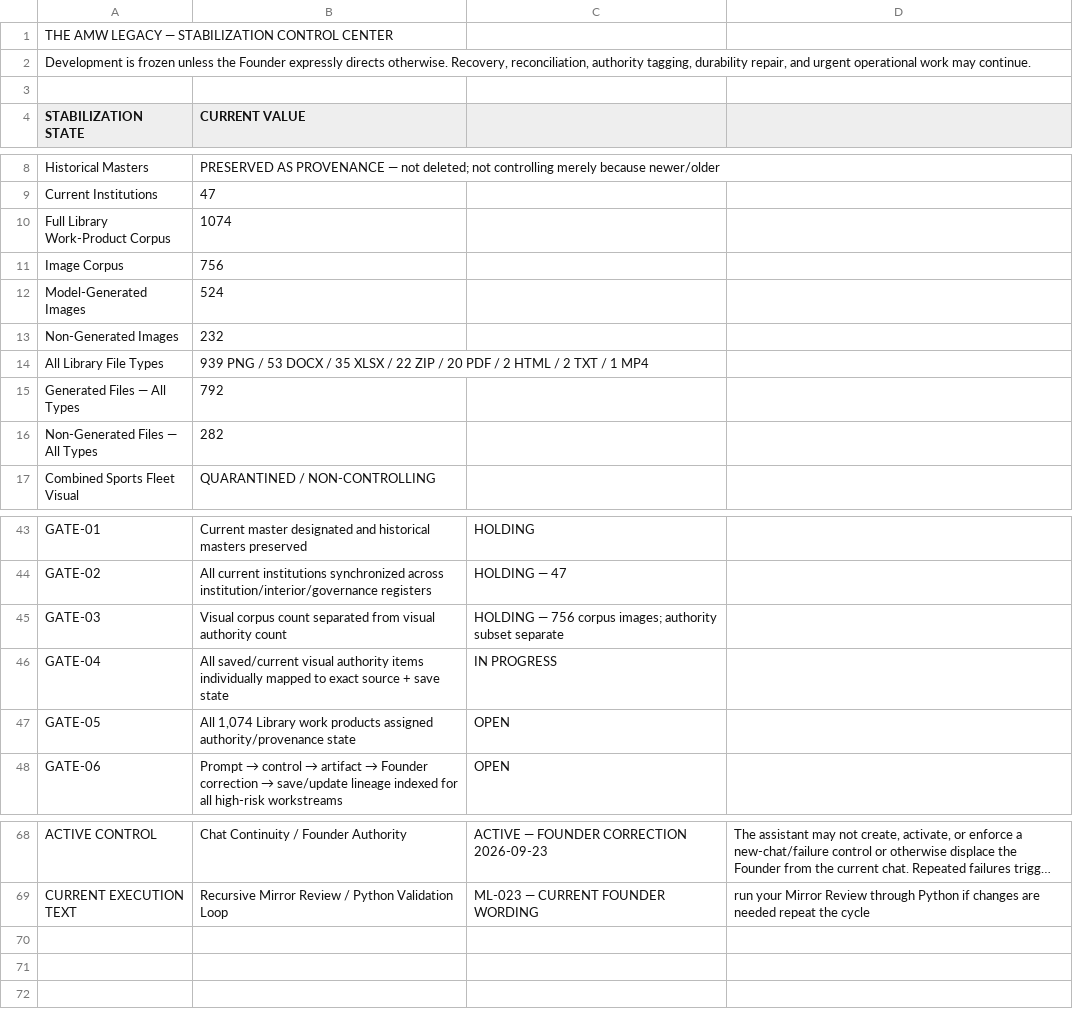
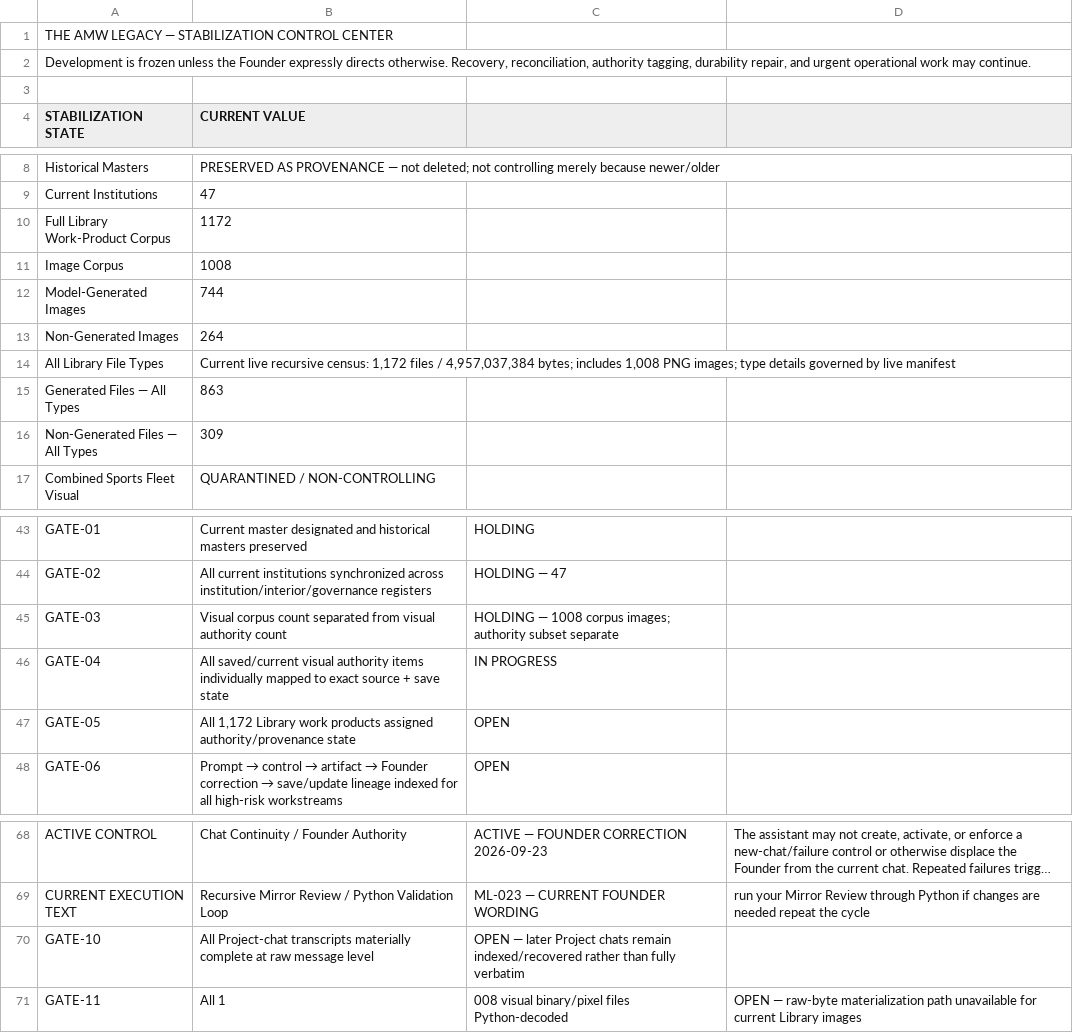
Before and after one commit to theamwlegacyest0706/PROMPT-AND-RESPONSE-CONTROLS, a CSV file: current-master-sheets/Stabilization_Control_Center.csv, drawn as a sheet; only a part is shown, gaps mark what is left out; long unchanged cells end in …; the diff names each change by its address in the sheet, - before the commit and + after, or states it on an @@ line.

Commit message:
Correct stabilization census to 1172 files and 1008 images; add transcript/pixel gates

```diff
--- a/current-master-sheets/Stabilization_Control_Center.csv
+++ b/current-master-sheets/Stabilization_Control_Center.csv
-B10 (CURRENT VALUE): 1074
+B10 (CURRENT VALUE): 1172
-B11 (CURRENT VALUE): 756
+B11 (CURRENT VALUE): 1008
-B12 (CURRENT VALUE): 524
+B12 (CURRENT VALUE): 744
-B13 (CURRENT VALUE): 232
+B13 (CURRENT VALUE): 264
-B14 (CURRENT VALUE): 939 PNG / 53 DOCX / 35 XLSX / 22 ZIP / 20 PDF / 2 HTML / 2 TXT / 1 MP4
+B14 (CURRENT VALUE): Current live recursive census: 1,172 files / 4,957,037,384 bytes; includes 1,008 PNG images; type details governed by live manifest
-B15 (CURRENT VALUE): 792
+B15 (CURRENT VALUE): 863
-B16 (CURRENT VALUE): 282
+B16 (CURRENT VALUE): 309
-C45: HOLDING — 756 corpus images;…
+C45: HOLDING — 1008 corpus images;…
-B47 (CURRENT VALUE): All 1,074 Library work…
+B47 (CURRENT VALUE): All 1,172 Library work…
+row 70: GATE-10 | All Project-chat transcripts materially complete at raw message level | OPEN — later Project chats remain indexed/recovered rather than fully verbatim
+row 71: GATE-11 | All 1 | 008 visual binary/pixel files Python-decoded | OPEN — raw-byte materialization path unavailable for current Library images
```
